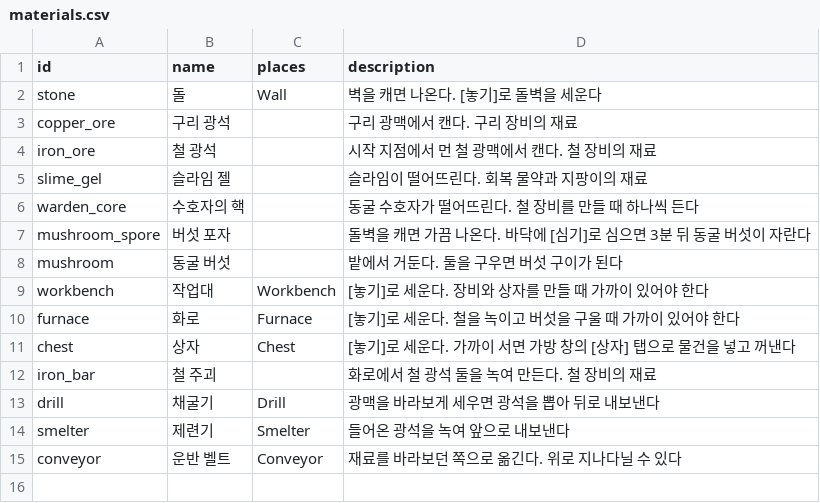
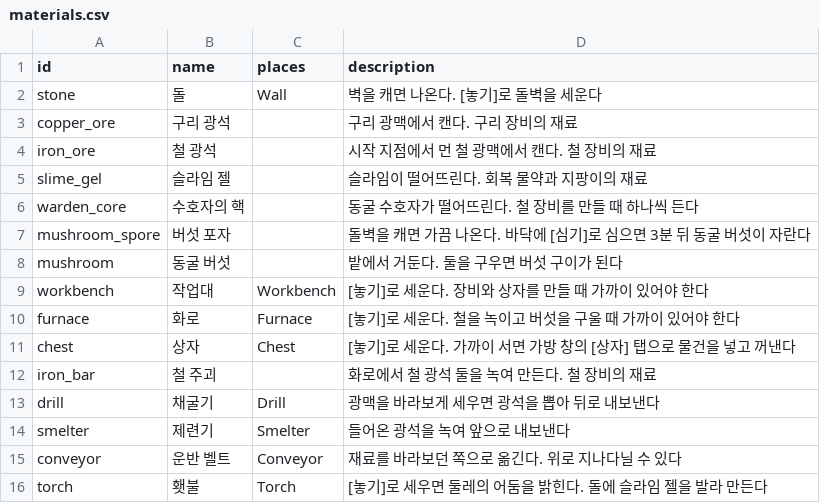
Before and after one commit to LeArc6910/pray-to, a CSV file: Assets/_Project/Data/Loot/materials.csv, drawn as a sheet.

Commit message:
Darken the caves and light them with torches
The first of the three steps the user picked (dark and light, sound,
screen polish). Caves are now dark like Core Keeper's and only what
light reaches shows.

- Art/LightMap.cs computes one light value per tile around the camera:
  every player carries a light, tiles with a light in tiles.csv
  (torch, furnace, smelter) flicker in their colour, glowing shots
  light their way, and the boss arena glows. Light spreads through
  open tiles and into the rock it reaches but never out again, so the
  far side of a wall stays dark.
- WorldView lays it over the world as a smoothed overlay instead of
  using URP 2D lights: it runs the same in the browser, lets walls
  block light, keeps telegraphs, projectiles and effects above the
  dark, and the preview tool draws it without Unity.
- The menu can turn the dark off; the choice is kept per device.
- Torches are a new tile: six in a new character's bag, four from a
  stone and a slime gel anywhere. tiles.csv gains light and
  light_color columns, checked like monster colours (now shared in
  SheetValues). Protocol 0.13.0 for the new tile type.

```diff
--- a/Assets/_Project/Data/Loot/materials.csv
+++ b/Assets/_Project/Data/Loot/materials.csv
@@ -15 +15,2 @@ smelter,제련기,Smelter,들어온 광석을 녹여 앞으로 내보낸다
 conveyor,운반 벨트,Conveyor,재료를 바라보던 쪽으로 옮긴다. 위로 지나다닐 수 있다
+torch,횃불,Torch,[놓기]로 세우면 둘레의 어둠을 밝힌다. 돌에 슬라임 젤을 발라 만든다
```
Also changed, not shown: Assets/_Project/Data/Loot/recipes.csv, Assets/_Project/Data/World/tiles.csv, 24 other files.
